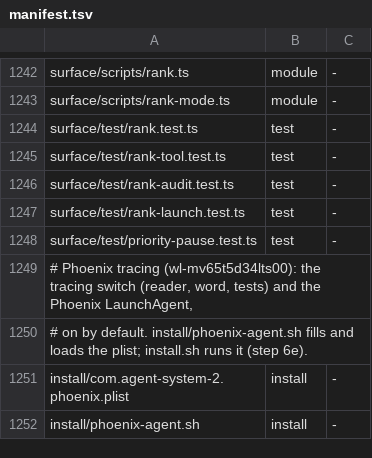
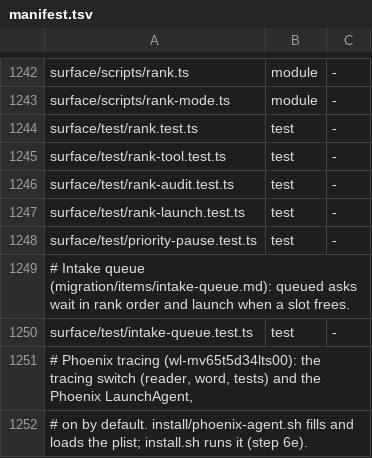
Before and after one commit to loadedsith/agent-system-2.0, a TSV file: install/manifest.tsv, drawn as a sheet; only a part is shown, gaps mark what is left out; the shorter side is filled out with more unchanged rows; the diff names each change by its address in the sheet, - before the commit and + after, or states it on an @@ line.

Commit message:
wl-mvbcjadqgblr7k sl-queue-surface: queued #N of M in the wake line and one-liner, Ilex intake rule, USER-GUIDE intake queue section, migration item, manifest row

```diff
--- a/install/manifest.tsv
+++ b/install/manifest.tsv
+row 1249: # Intake queue (migration/items/intake-queue.md): queued asks wait in rank order and launch when a slot frees.
+row 1250: surface/test/intake-queue.test.ts | test | -
```
Also changed, not shown: 5 other files.
